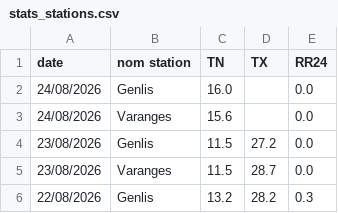
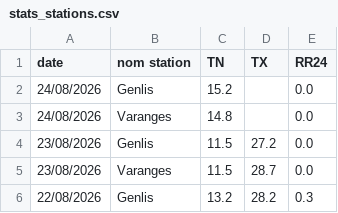
Before and after one commit to JojoKermit/netatmo-data-archive, a CSV file: stats_stations.csv, drawn as a sheet; only a part is shown.

```diff
--- a/stats_stations.csv
+++ b/stats_stations.csv
@@ -1,4 +1,4 @@
 date,nom station,TN,TX,RR24
-24/08/2026,Genlis,16.0,,0.0
-24/08/2026,Varanges,15.6,,0.0
+24/08/2026,Genlis,15.2,,0.0
+24/08/2026,Varanges,14.8,,0.0
 23/08/2026,Genlis,11.5,27.2,0.0
```
Also changed, not shown: historique.csv.
